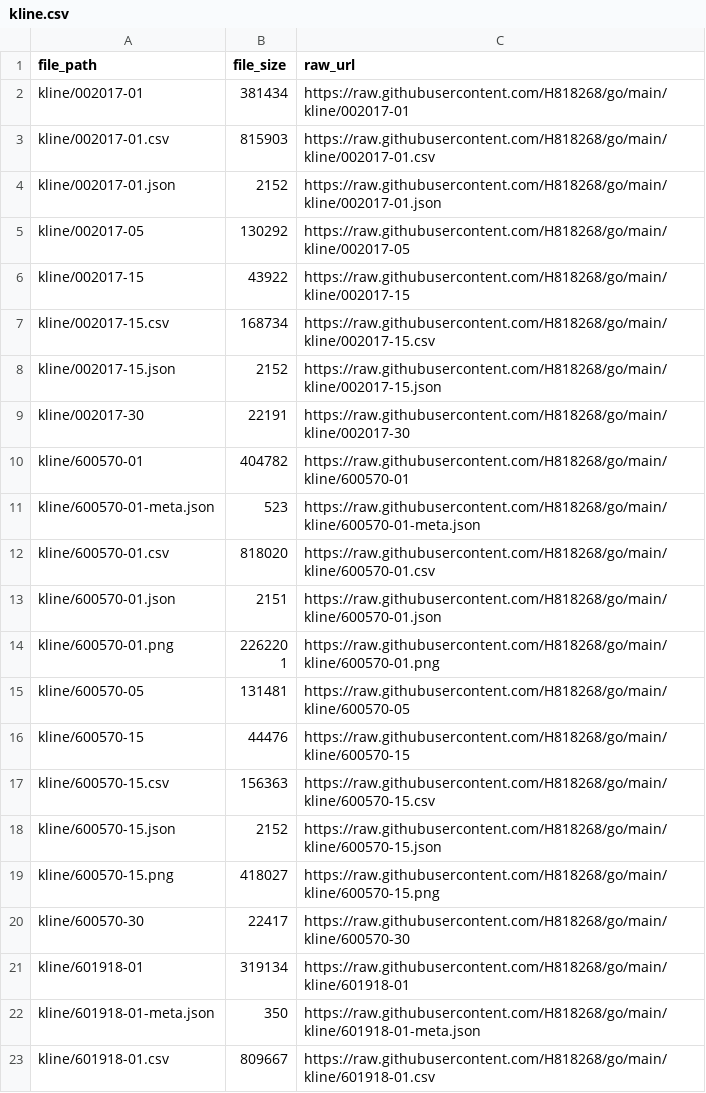
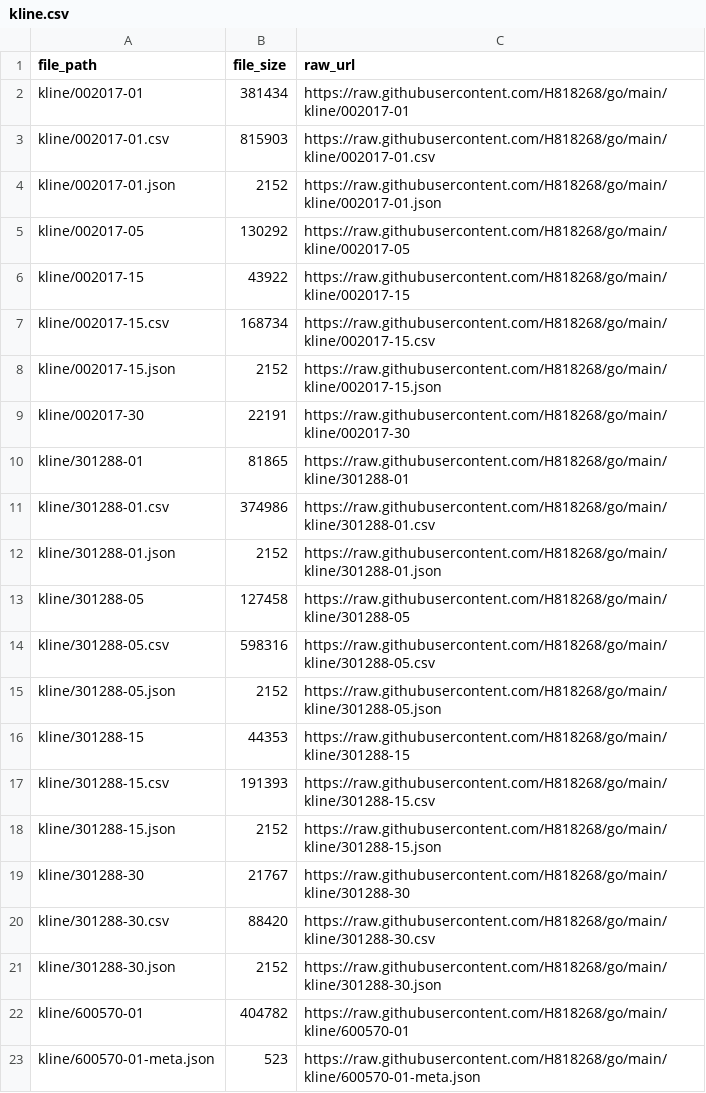
Before and after one commit to H818268/go, a CSV file: kline.csv, drawn as a sheet; only a part is shown; the shorter side is filled out with more unchanged rows.

Commit message:
Update index CSV 2026-11-22 19:49:40

```diff
--- a/kline.csv
+++ b/kline.csv
@@ -9,2 +9,14 @@ kline/002017-15.json,2152,https://raw.githubusercontent.com/H818268/go/main/klin
 kline/002017-30,22191,https://raw.githubusercontent.com/H818268/go/main/kline/002017-30
+kline/301288-01,81865,https://raw.githubusercontent.com/H818268/go/main/kline/301288-01
+kline/301288-01.csv,374986,https://raw.githubusercontent.com/H818268/go/main/kline/301288-01.csv
+kline/301288-01.json,2152,https://raw.githubusercontent.com/H818268/go/main/kline/301288-01.json
+kline/301288-05,127458,https://raw.githubusercontent.com/H818268/go/main/kline/301288-05
+kline/301288-05.csv,598316,https://raw.githubusercontent.com/H818268/go/main/kline/301288-05.csv
+kline/301288-05.json,2152,https://raw.githubusercontent.com/H818268/go/main/kline/301288-05.json
+kline/301288-15,44353,https://raw.githubusercontent.com/H818268/go/main/kline/301288-15
+kline/301288-15.csv,191393,https://raw.githubusercontent.com/H818268/go/main/kline/301288-15.csv
+kline/301288-15.json,2152,https://raw.githubusercontent.com/H818268/go/main/kline/301288-15.json
+kline/301288-30,21767,https://raw.githubusercontent.com/H818268/go/main/kline/301288-30
+kline/301288-30.csv,88420,https://raw.githubusercontent.com/H818268/go/main/kline/301288-30.csv
+kline/301288-30.json,2152,https://raw.githubusercontent.com/H818268/go/main/kline/301288-30.json
 kline/600570-01,404782,https://raw.githubusercontent.com/H818268/go/main/kline/600570-01
```
